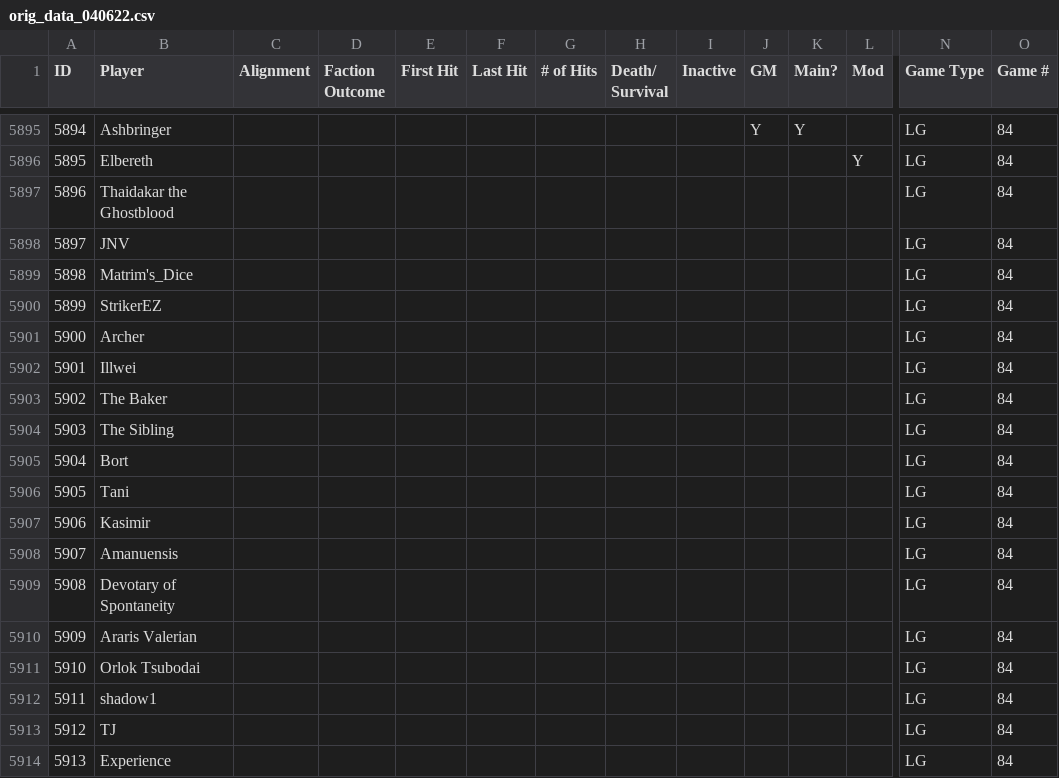
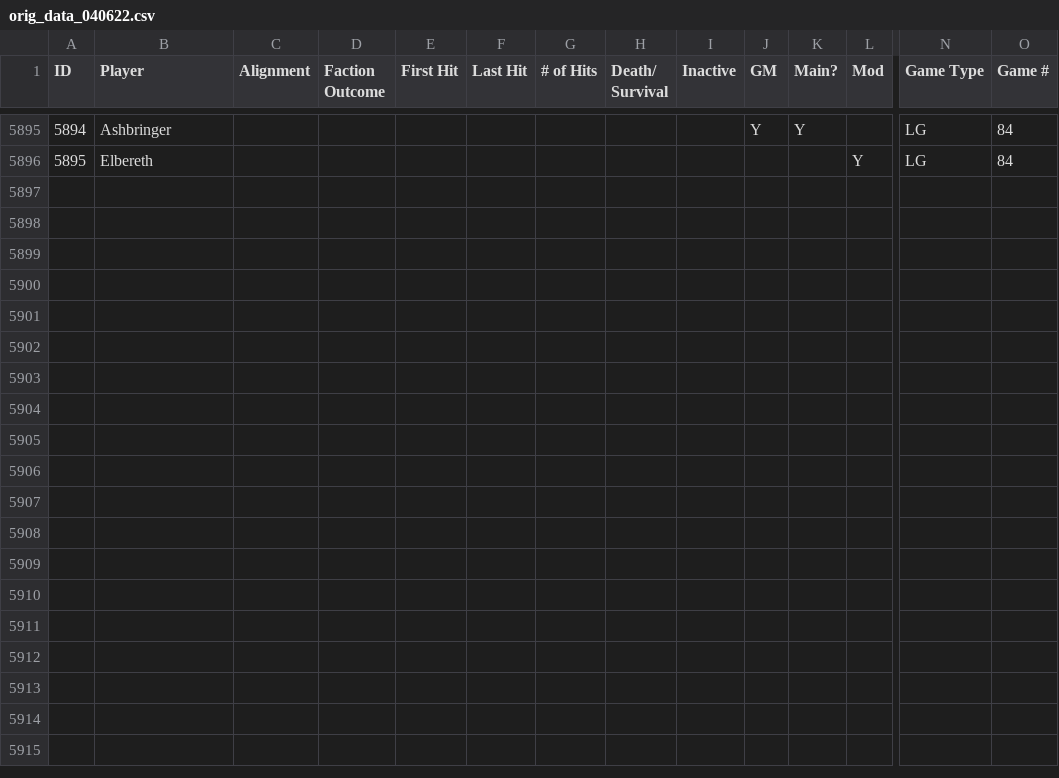
Before and after one commit to isabelle-sanford/se-stats, a CSV file: data/original_data/orig_data_040622.csv, drawn as a sheet; only a part is shown, gaps mark what is left out; rows hold the shown columns only; the diff names each change by its address in the sheet, - before the commit and + after, or states it on an @@ line.

```diff
--- a/data/original_data/orig_data_040622.csv
+++ b/data/original_data/orig_data_040622.csv
-row 5897: 5896 | Thaidakar the Ghostblood |  |  |  |  |  |  |  |  |  |  | LG | 84
-row 5898: 5897 | JNV |  |  |  |  |  |  |  |  |  |  | LG | 84
-row 5899: 5898 | Matrim's_Dice |  |  |  |  |  |  |  |  |  |  | LG | 84
-row 5900: 5899 | StrikerEZ |  |  |  |  |  |  |  |  |  |  | LG | 84
-row 5901: 5900 | Archer |  |  |  |  |  |  |  |  |  |  | LG | 84
-row 5902: 5901 | Illwei |  |  |  |  |  |  |  |  |  |  | LG | 84
-row 5903: 5902 | The Baker |  |  |  |  |  |  |  |  |  |  | LG | 84
-row 5904: 5903 | The Sibling |  |  |  |  |  |  |  |  |  |  | LG | 84
-row 5905: 5904 | Bort |  |  |  |  |  |  |  |  |  |  | LG | 84
-row 5906: 5905 | Tani |  |  |  |  |  |  |  |  |  |  | LG | 84
-row 5907: 5906 | Kasimir |  |  |  |  |  |  |  |  |  |  | LG | 84
-row 5908: 5907 | Amanuensis |  |  |  |  |  |  |  |  |  |  | LG | 84
-row 5909: 5908 | Devotary of Spontaneity |  |  |  |  |  |  |  |  |  |  | LG | 84
-row 5910: 5909 | Araris Valerian |  |  |  |  |  |  |  |  |  |  | LG | 84
-row 5911: 5910 | Orlok Tsubodai |  |  |  |  |  |  |  |  |  |  | LG | 84
-row 5912: 5911 | shadow1 |  |  |  |  |  |  |  |  |  |  | LG | 84
-row 5913: 5912 | TJ |  |  |  |  |  |  |  |  |  |  | LG | 84
-row 5914: 5913 | Experience |  |  |  |  |  |  |  |  |  |  | LG | 84
```
Also changed, not shown: 4 other files.
